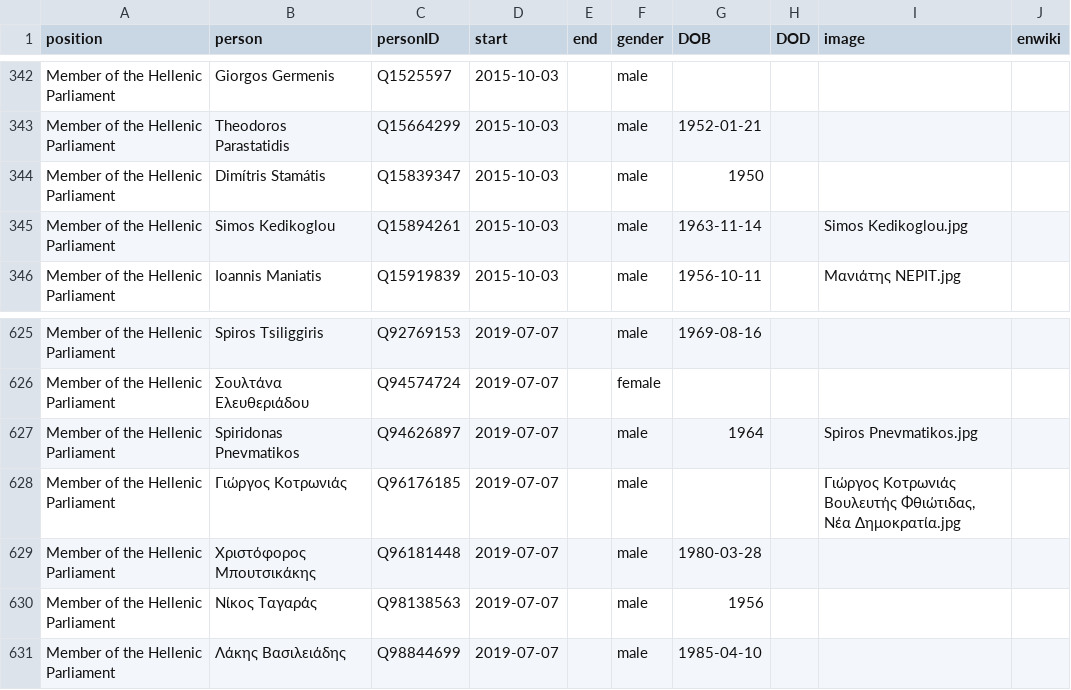
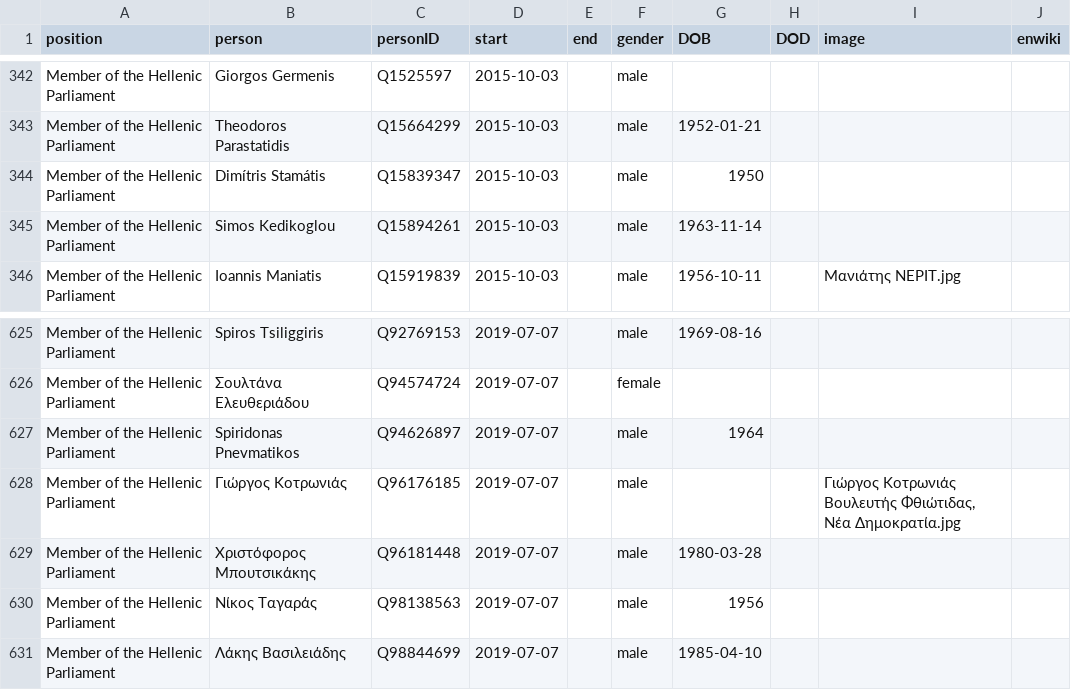
Before and after one commit to every-politician-scrapers/greece-cabinet, a CSV file: html/legislators.csv, drawn as a sheet; only a part is shown, gaps mark what is left out.

Commit message:
PCB update

```diff
--- a/html/legislators.csv
+++ b/html/legislators.csv
@@ -344,3 +344,3 @@ Member of the Hellenic Parliament,Theodoros Parastatidis,Q15664299,2015-10-03,,m
 Member of the Hellenic Parliament,Dimítris Stamátis,Q15839347,2015-10-03,,male,1950,,,
-Member of the Hellenic Parliament,Simos Kedikoglou,Q15894261,2015-10-03,,male,1963-11-14,,Simos Kedikoglou.jpg,
+Member of the Hellenic Parliament,Simos Kedikoglou,Q15894261,2015-10-03,,male,1963-11-14,,,
 Member of the Hellenic Parliament,Ioannis Maniatis,Q15919839,2015-10-03,,male,1956-10-11,,Μανιάτης ΝΕΡΙΤ.jpg,
@@ -626,3 +626,3 @@ Member of the Hellenic Parliament,Spiros Tsiliggiris,Q92769153,2019-07-07,,male,
 Member of the Hellenic Parliament,Σουλτάνα Ελευθεριάδου,Q94574724,2019-07-07,,female,,,,
-Member of the Hellenic Parliament,Spiridonas Pnevmatikos,Q94626897,2019-07-07,,male,1964,,Spiros Pnevmatikos.jpg,
+Member of the Hellenic Parliament,Spiridonas Pnevmatikos,Q94626897,2019-07-07,,male,1964,,,
 Member of the Hellenic Parliament,Γιώργος Κοτρωνιάς,Q96176185,2019-07-07,,male,,,"Γιώργος Κοτρωνιάς Βουλευτής Φθιώτιδας, Νέα Δημοκρατία.jpg",
```
